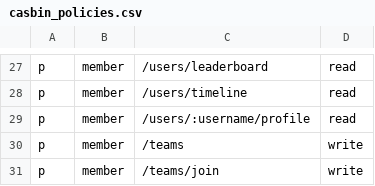
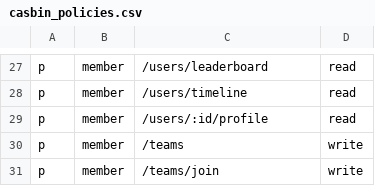
Before and after one commit to pwnthemall/pwnthemall, a CSV file: backend/config/casbin_policies.csv, drawn as a sheet; only a part is shown, gaps mark what is left out.

Commit message:
fix(profile): backend route fix

```diff
--- a/backend/config/casbin_policies.csv
+++ b/backend/config/casbin_policies.csv
@@ -28,3 +28,3 @@ p, member, /users/leaderboard, read
 p, member, /users/timeline, read
-p, member, /users/:username/profile, read
+p, member, /users/:id/profile, read
 p, member, /teams, write
```
Also changed, not shown: 3 other files.
